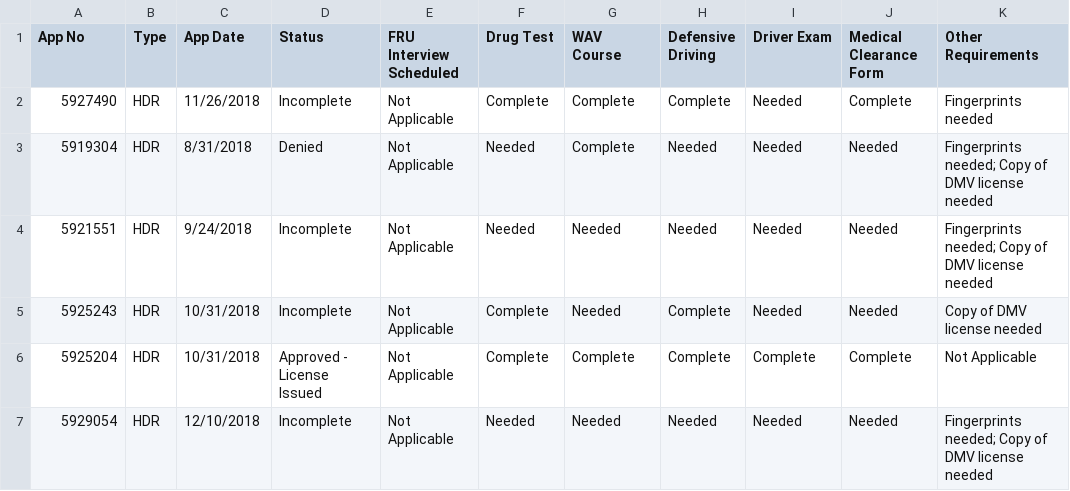
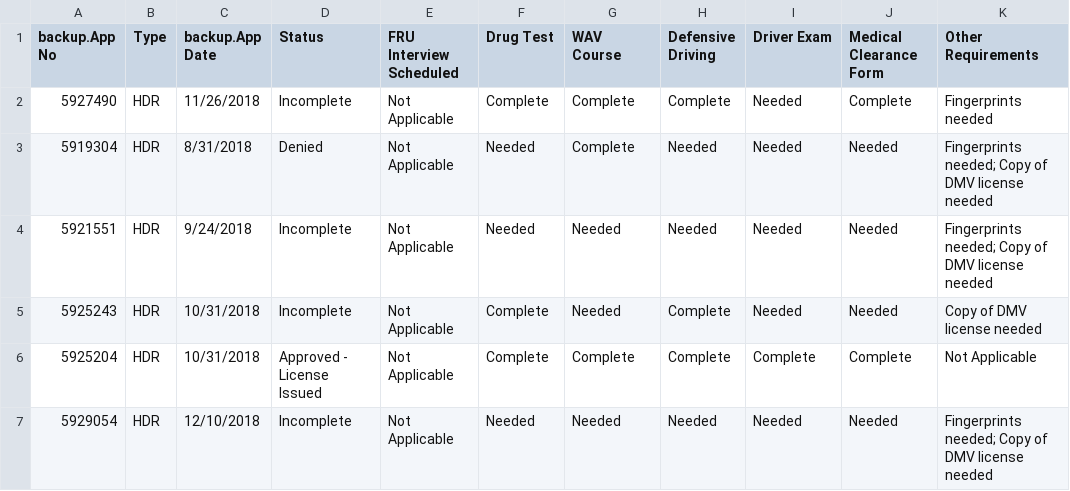
Before and after one commit to nchen0511/CSVLab, a CSV file: src/driver.csv, drawn as a sheet; only a part is shown; the diff names each change by its address in the sheet, - before the commit and + after, or states it on an @@ line.

```diff
--- a/src/driver.csv
+++ b/src/driver.csv
-A1: App No
+A1: backup.App No
-C1: App Date
+C1: backup.App Date
```
Also changed, not shown: 4 other files.
